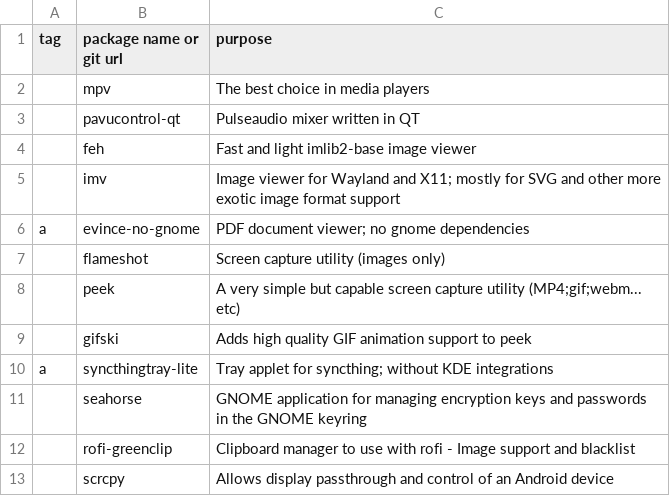
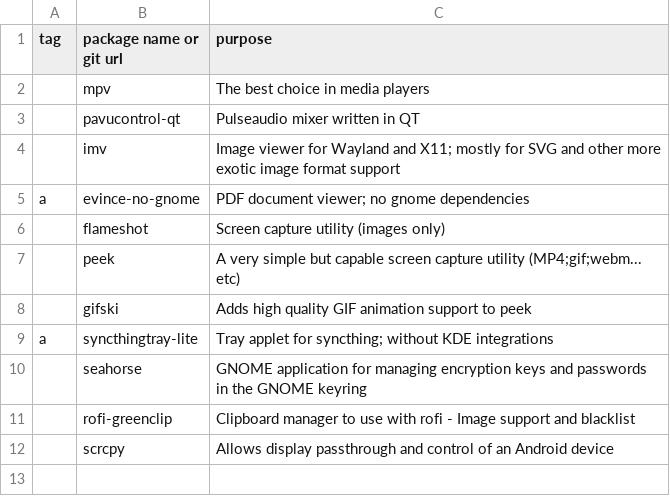
Before and after one commit to niraami/dotfiles, a CSV file: .setup/packages/tools-gui.csv, drawn as a sheet; the diff names each change by its address in the sheet, - before the commit and + after, or states it on an @@ line.

```diff
--- a/.setup/packages/tools-gui.csv
+++ b/.setup/packages/tools-gui.csv
-row 4:  | feh | Fast and light imlib2-base image viewer
```
Also changed, not shown: .setup/packages/desktop.csv, 1 other file.
